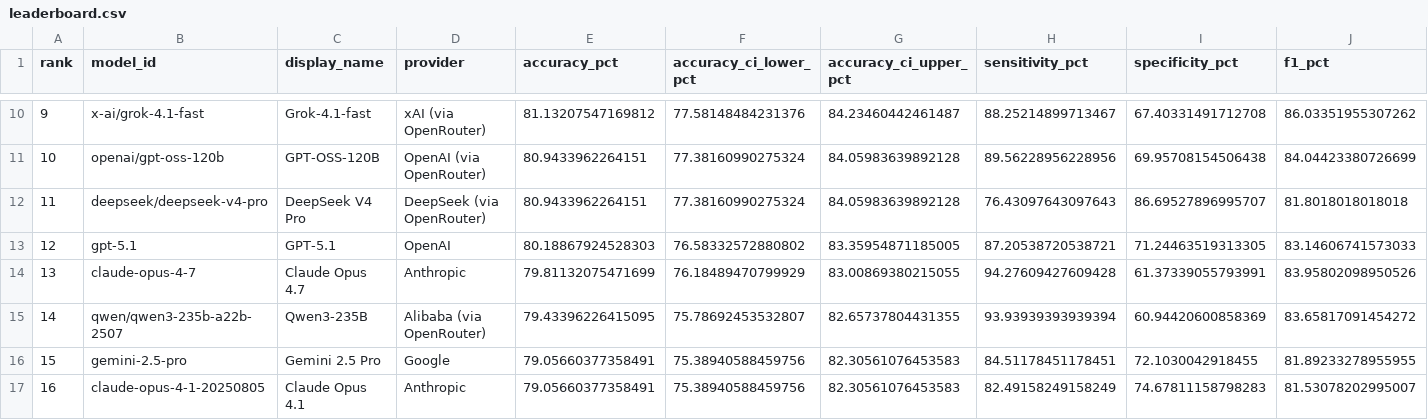
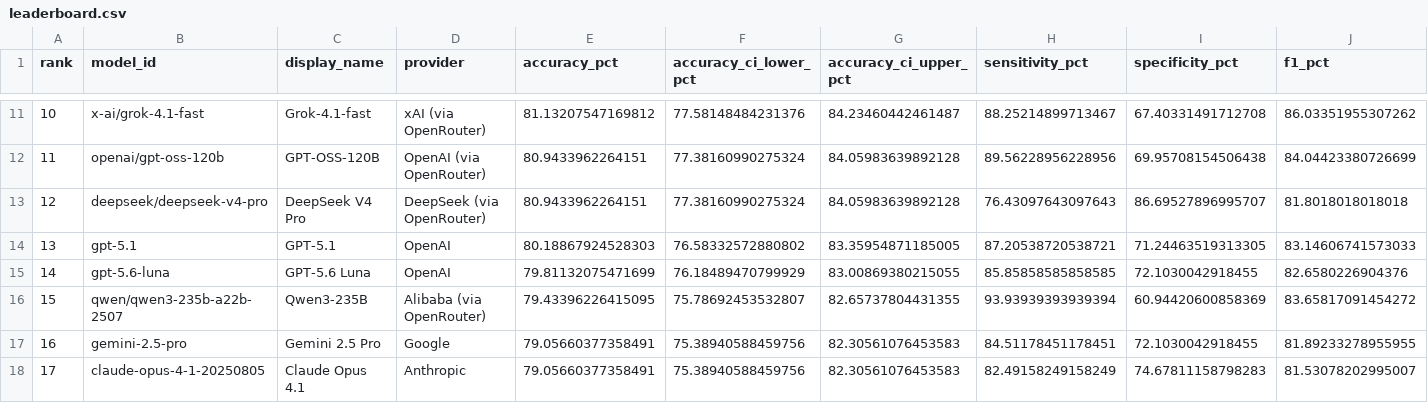
Before and after one commit to youkiti/PRISMA-AI-Share, a CSV file: leaderboard/leaderboard.csv, drawn as a sheet; only a part is shown, gaps mark what is left out; removed rows and columns are numbered as before the commit, all else as after; rows hold the shown columns only; the diff covers the shown part only; the diff names each change by its address in the sheet, - before the commit and + after, or states it on an @@ line.

```diff
--- a/leaderboard/leaderboard.csv
+++ b/leaderboard/leaderboard.csv
@@ column A (rank) renumbered from row 6 down @@
-row 14: 13 | claude-opus-4-7 | Claude Opus 4.7 | Anthropic | 79.81132075471699 | 76.18489470799929 | 83.00869380215055 | 94.27609427609428 | 61.37339055793991 | 83.95802098950526
+row 15: 14 | gpt-5.6-luna | GPT-5.6 Luna | OpenAI | 79.81132075471699 | 76.18489470799929 | 83.00869380215055 | 85.85858585858585 | 72.1030042918455 | 82.6580226904376
```
Also changed, not shown: 2 added rows and 1 edited cell elsewhere in this file, 59 other files.
